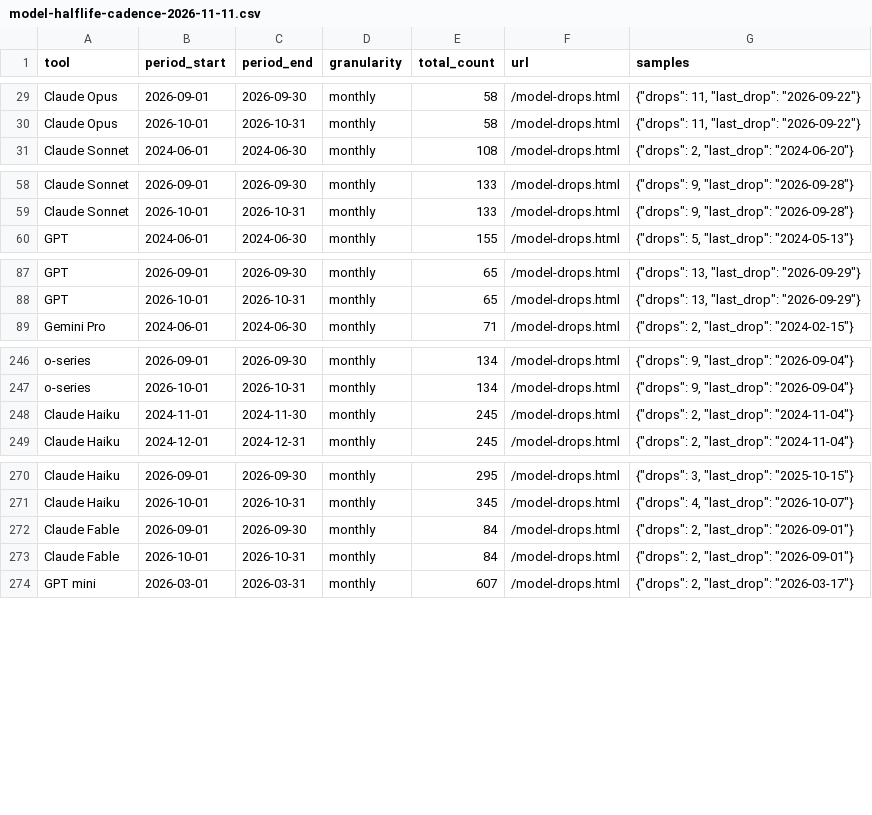
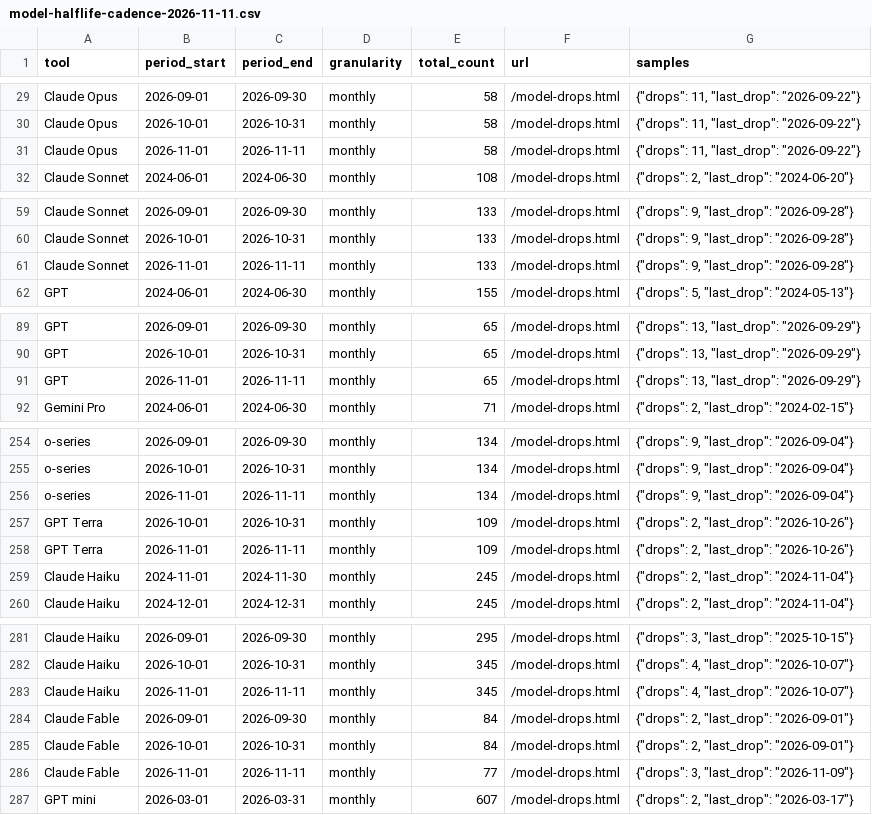
Before and after one commit to PaulKinlan/aifocus, a CSV file: static/data/model-halflife-cadence-2026-11-11.csv, drawn as a sheet; only a part is shown, gaps mark what is left out; the diff covers the shown part only.

Commit message:
stats: add latest 2026 models, source features from chromestatus.com, fix chart tooltips

```diff
--- a/static/data/model-halflife-cadence-2026-11-11.csv
+++ b/static/data/model-halflife-cadence-2026-11-11.csv
@@ -30,2 +30,3 @@ Claude Opus,2026-09-01,2026-09-30,monthly,58,/model-drops.html,"{""drops"": 11,
 Claude Opus,2026-10-01,2026-10-31,monthly,58,/model-drops.html,"{""drops"": 11, ""last_drop"": ""2026-09-22""}"
+Claude Opus,2026-11-01,2026-11-11,monthly,58,/model-drops.html,"{""drops"": 11, ""last_drop"": ""2026-09-22""}"
 Claude Sonnet,2024-06-01,2024-06-30,monthly,108,/model-drops.html,"{""drops"": 2, ""last_drop"": ""2024-06-20""}"
@@ -59,2 +60,3 @@ Claude Sonnet,2026-09-01,2026-09-30,monthly,133,/model-drops.html,"{""drops"": 9
 Claude Sonnet,2026-10-01,2026-10-31,monthly,133,/model-drops.html,"{""drops"": 9, ""last_drop"": ""2026-09-28""}"
+Claude Sonnet,2026-11-01,2026-11-11,monthly,133,/model-drops.html,"{""drops"": 9, ""last_drop"": ""2026-09-28""}"
 GPT,2024-06-01,2024-06-30,monthly,155,/model-drops.html,"{""drops"": 5, ""last_drop"": ""2024-05-13""}"
@@ -88,2 +90,3 @@ GPT,2026-09-01,2026-09-30,monthly,65,/model-drops.html,"{""drops"": 13, ""last_d
 GPT,2026-10-01,2026-10-31,monthly,65,/model-drops.html,"{""drops"": 13, ""last_drop"": ""2026-09-29""}"
+GPT,2026-11-01,2026-11-11,monthly,65,/model-drops.html,"{""drops"": 13, ""last_drop"": ""2026-09-29""}"
 Gemini Pro,2024-06-01,2024-06-30,monthly,71,/model-drops.html,"{""drops"": 2, ""last_drop"": ""2024-02-15""}"
@@ -247,2 +255,5 @@ o-series,2026-09-01,2026-09-30,monthly,134,/model-drops.html,"{""drops"": 9, ""l
 o-series,2026-10-01,2026-10-31,monthly,134,/model-drops.html,"{""drops"": 9, ""last_drop"": ""2026-09-04""}"
+o-series,2026-11-01,2026-11-11,monthly,134,/model-drops.html,"{""drops"": 9, ""last_drop"": ""2026-09-04""}"
+GPT Terra,2026-10-01,2026-10-31,monthly,109,/model-drops.html,"{""drops"": 2, ""last_drop"": ""2026-10-26""}"
+GPT Terra,2026-11-01,2026-11-11,monthly,109,/model-drops.html,"{""drops"": 2, ""last_drop"": ""2026-10-26""}"
 Claude Haiku,2024-11-01,2024-11-30,monthly,245,/model-drops.html,"{""drops"": 2, ""last_drop"": ""2024-11-04""}"
@@ -271,4 +282,6 @@ Claude Haiku,2026-09-01,2026-09-30,monthly,295,/model-drops.html,"{""drops"": 3,
 Claude Haiku,2026-10-01,2026-10-31,monthly,345,/model-drops.html,"{""drops"": 4, ""last_drop"": ""2026-10-07""}"
+Claude Haiku,2026-11-01,2026-11-11,monthly,345,/model-drops.html,"{""drops"": 4, ""last_drop"": ""2026-10-07""}"
 Claude Fable,2026-09-01,2026-09-30,monthly,84,/model-drops.html,"{""drops"": 2, ""last_drop"": ""2026-09-01""}"
 Claude Fable,2026-10-01,2026-10-31,monthly,84,/model-drops.html,"{""drops"": 2, ""last_drop"": ""2026-09-01""}"
+Claude Fable,2026-11-01,2026-11-11,monthly,77,/model-drops.html,"{""drops"": 3, ""last_drop"": ""2026-11-09""}"
 GPT mini,2026-03-01,2026-03-31,monthly,607,/model-drops.html,"{""drops"": 2, ""last_drop"": ""2026-03-17""}"
```
Also changed, not shown: 14 added rows elsewhere in this file, static/data/model-halflife-drops-2026-11-11.csv, 21 other files.
